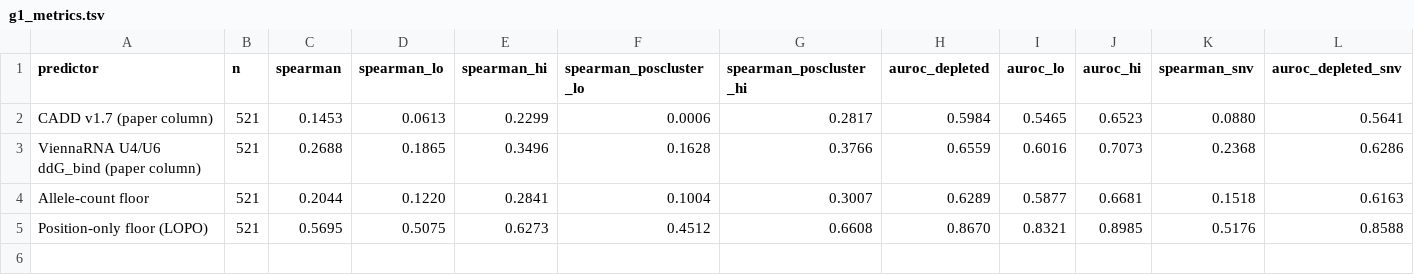
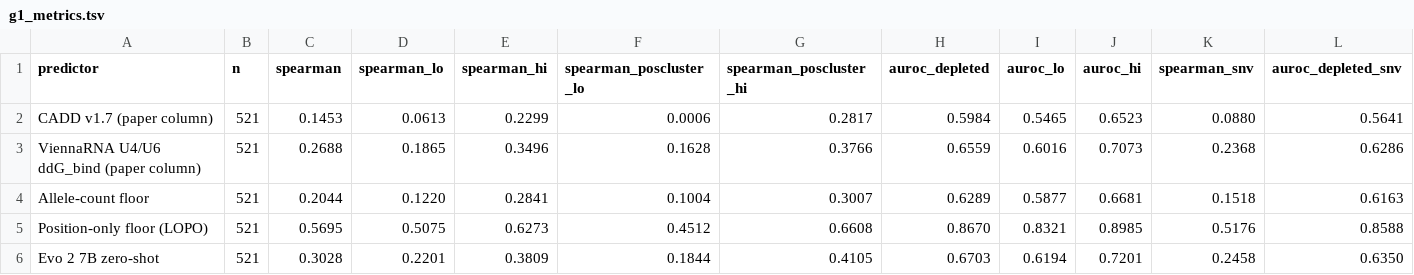
Before and after one commit to tanukusaitejesh-prog/ndd-pp3-calibration, a TSV file: snrna/results/g1_metrics.tsv, drawn as a sheet; only a part is shown; rows hold the shown columns only; the diff names each change by its address in the sheet, - before the commit and + after, or states it on an @@ line.

```diff
--- a/snrna/results/g1_metrics.tsv
+++ b/snrna/results/g1_metrics.tsv
+row 6: Evo 2 7B zero-shot | 521 | 0.3028 | 0.2201 | 0.3809 | 0.1844 | 0.4105 | 0.6703 | 0.6194 | 0.7201 | 0.2458 | 0.6350
```
Also changed, not shown: snrna/results/g1_by_region.tsv, snrna/results/g1_renu_vs_population.tsv, 6 other files.
